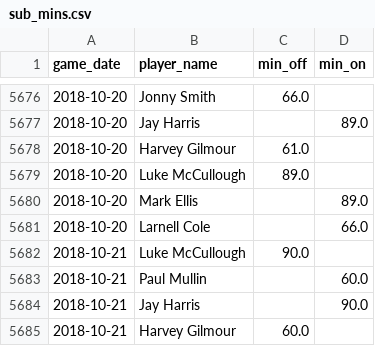
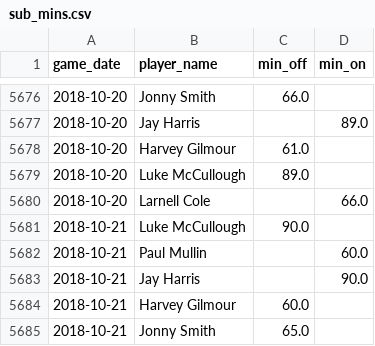
Before and after one commit to petebrown/data-updater, a CSV file: data/sub_mins.csv, drawn as a sheet; only a part is shown, gaps mark what is left out; the shorter side is filled out with more unchanged rows.

```diff
--- a/data/sub_mins.csv
+++ b/data/sub_mins.csv
@@ -5679,3 +5679,2 @@ game_date,player_name,min_off,min_on
 2018-10-20,Luke McCullough,89.0,
-2018-10-20,Mark Ellis,,89.0
 2018-10-20,Larnell Cole,,66.0
```
Also changed, not shown: data/subs.csv, 2 other files.
